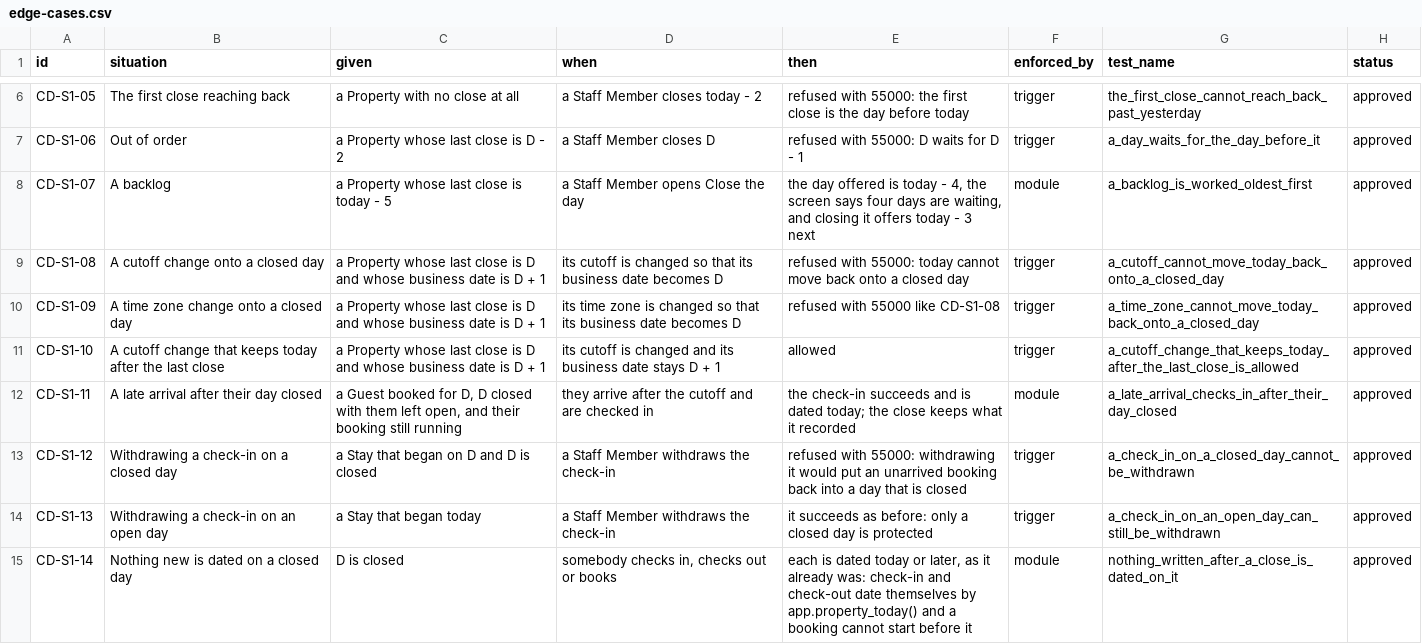
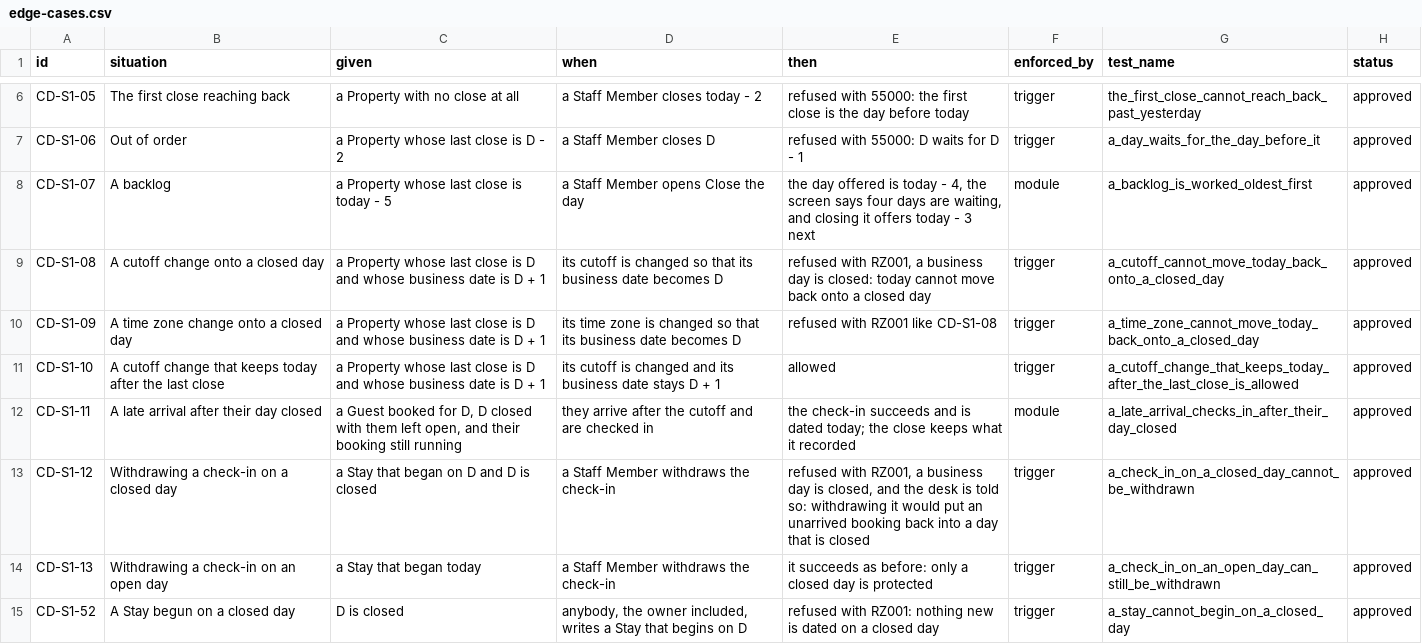
Before and after one commit to prizic/ranza, a CSV file: docs/features/close-the-day/edge-cases.csv, drawn as a sheet; only a part is shown, gaps mark what is left out; the shorter side is filled out with more unchanged rows; the diff covers the shown part only.

Commit message:
feat(close-the-day): a business day is closed by hand, after its cutoff
RANZ-26 slice 1 (ADR 0034). business_day_closes is one append-only row per
Property and business date. The closer supplies the day and a reason; an
invoker trigger names the closer, refuses a day that has not ended or waits
for another, and counts arrivals, departures, nights and Folios left open.
Items left open need a reason and are recorded as exceptions. Closing takes
front_desk.close_day (owner, manager, front desk) through a five-gate policy.

Nothing is dated on a closed day afterwards: a Stay cannot begin, end or be
withdrawn on one, including a check-in or check-out in flight at the cutoff
(lock 3, shared against the close's exclusive), and a cutoff or time zone
cannot move today back onto one. Both refuse with RZ001, which reverseCheckIn
now reports as its own outcome.

The Close the day screen sits under Front office: the day waiting, what holds
it up with the commands that resolve it, and recent closes, in tr, en and ar.
Room nights are named and not built; they wait on a rate (PRE-01).

```diff
--- a/docs/features/close-the-day/edge-cases.csv
+++ b/docs/features/close-the-day/edge-cases.csv
@@ -8,7 +8,8 @@ CD-S1-06,Out of order,a Property whose last close is D - 2,a Staff Member closes
 CD-S1-07,A backlog,"a Property whose last close is today - 5",a Staff Member opens Close the day,"the day offered is today - 4, the screen says four days are waiting, and closing it offers today - 3 next",module,a_backlog_is_worked_oldest_first,approved
-CD-S1-08,A cutoff change onto a closed day,a Property whose last close is D and whose business date is D + 1,its cutoff is changed so that its business date becomes D,refused with 55000: today cannot move back onto a closed day,trigger,a_cutoff_cannot_move_today_back_onto_a_closed_day,approved
-CD-S1-09,A time zone change onto a closed day,a Property whose last close is D and whose business date is D + 1,its time zone is changed so that its business date becomes D,refused with 55000 like CD-S1-08,trigger,a_time_zone_cannot_move_today_back_onto_a_closed_day,approved
+CD-S1-08,A cutoff change onto a closed day,a Property whose last close is D and whose business date is D + 1,its cutoff is changed so that its business date becomes D,"refused with RZ001, a business day is closed: today cannot move back onto a closed day",trigger,a_cutoff_cannot_move_today_back_onto_a_closed_day,approved
+CD-S1-09,A time zone change onto a closed day,a Property whose last close is D and whose business date is D + 1,its time zone is changed so that its business date becomes D,refused with RZ001 like CD-S1-08,trigger,a_time_zone_cannot_move_today_back_onto_a_closed_day,approved
 CD-S1-10,A cutoff change that keeps today after the last close,a Property whose last close is D and whose business date is D + 1,its cutoff is changed and its business date stays D + 1,allowed,trigger,a_cutoff_change_that_keeps_today_after_the_last_close_is_allowed,approved
 CD-S1-11,A late arrival after their day closed,"a Guest booked for D, D closed with them left open, and their booking still running",they arrive after the cutoff and are checked in,"the check-in succeeds and is dated today; the close keeps what it recorded",module,a_late_arrival_checks_in_after_their_day_closed,approved
-CD-S1-12,Withdrawing a check-in on a closed day,a Stay that began on D and D is closed,a Staff Member withdraws the check-in,"refused with 55000: withdrawing it would put an unarrived booking back into a day that is closed",trigger,a_check_in_on_a_closed_day_cannot_be_withdrawn,approved
+CD-S1-12,Withdrawing a check-in on a closed day,a Stay that began on D and D is closed,a Staff Member withdraws the check-in,"refused with RZ001, a business day is closed, and the desk is told so: withdrawing it would put an unarrived booking back into a day that is closed",trigger,a_check_in_on_a_closed_day_cannot_be_withdrawn,approved
 CD-S1-13,Withdrawing a check-in on an open day,a Stay that began today,a Staff Member withdraws the check-in,it succeeds as before: only a closed day is protected,trigger,a_check_in_on_an_open_day_can_still_be_withdrawn,approved
+CD-S1-52,A Stay begun on a closed day,D is closed,"anybody, the owner included, writes a Stay that begins on D",refused with RZ001: nothing new is dated on a closed day,trigger,a_stay_cannot_begin_on_a_closed_day,approved
```
Also changed, not shown: 2 added rows and 5 edited cells elsewhere in this file, 37 other files.
